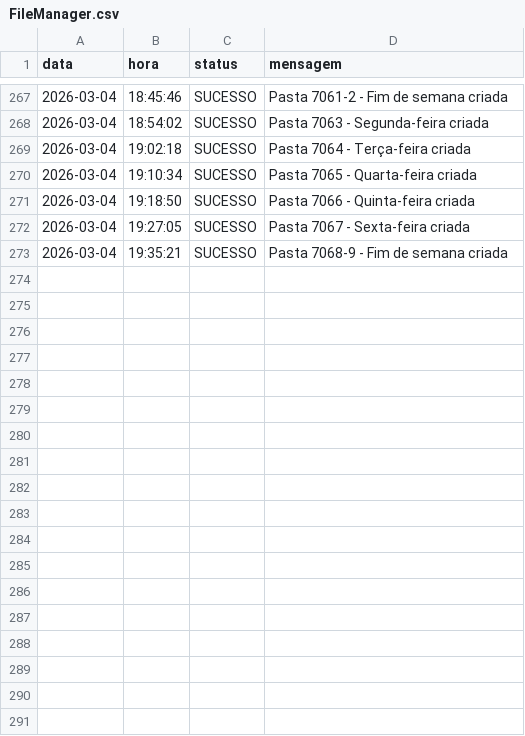
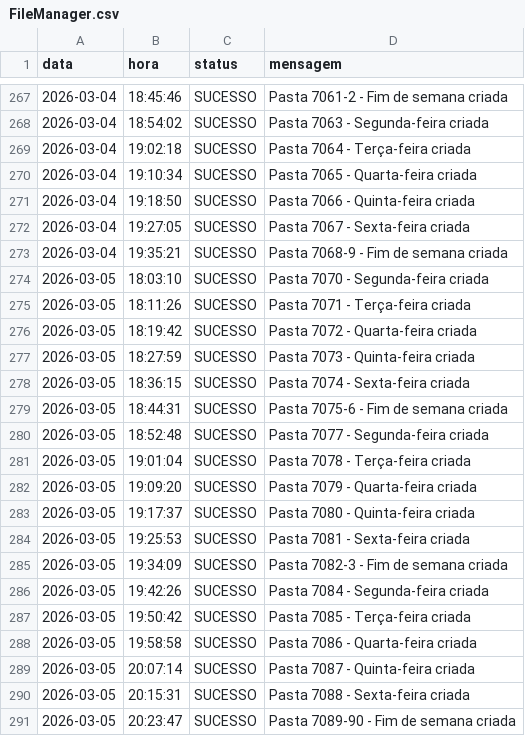
Before and after one commit to Krat-s/o_hoje_files, a CSV file: Global/Logs/FileManager.csv, drawn as a sheet; only a part is shown, gaps mark what is left out.

```diff
--- a/Global/Logs/FileManager.csv
+++ b/Global/Logs/FileManager.csv
@@ -273 +273,19 @@ data,hora,status,mensagem
  2026-03-04, 19:35:21,SUCESSO,Pasta 7068-9 - Fim de semana criada
+ 2026-03-05, 18:03:10,SUCESSO,Pasta 7070 - Segunda-feira criada
+ 2026-03-05, 18:11:26,SUCESSO,Pasta 7071 - Terça-feira criada
+ 2026-03-05, 18:19:42,SUCESSO,Pasta 7072 - Quarta-feira criada
+ 2026-03-05, 18:27:59,SUCESSO,Pasta 7073 - Quinta-feira criada
+ 2026-03-05, 18:36:15,SUCESSO,Pasta 7074 - Sexta-feira criada
+ 2026-03-05, 18:44:31,SUCESSO,Pasta 7075-6 - Fim de semana criada
+ 2026-03-05, 18:52:48,SUCESSO,Pasta 7077 - Segunda-feira criada
+ 2026-03-05, 19:01:04,SUCESSO,Pasta 7078 - Terça-feira criada
+ 2026-03-05, 19:09:20,SUCESSO,Pasta 7079 - Quarta-feira criada
+ 2026-03-05, 19:17:37,SUCESSO,Pasta 7080 - Quinta-feira criada
+ 2026-03-05, 19:25:53,SUCESSO,Pasta 7081 - Sexta-feira criada
+ 2026-03-05, 19:34:09,SUCESSO,Pasta 7082-3 - Fim de semana criada
+ 2026-03-05, 19:42:26,SUCESSO,Pasta 7084 - Segunda-feira criada
+ 2026-03-05, 19:50:42,SUCESSO,Pasta 7085 - Terça-feira criada
+ 2026-03-05, 19:58:58,SUCESSO,Pasta 7086 - Quarta-feira criada
+ 2026-03-05, 20:07:14,SUCESSO,Pasta 7087 - Quinta-feira criada
+ 2026-03-05, 20:15:31,SUCESSO,Pasta 7088 - Sexta-feira criada
+ 2026-03-05, 20:23:47,SUCESSO,Pasta 7089-90 - Fim de semana criada
```
Also changed, not shown: Global/Logs/All_in_one.csv, Global/Logs/Wedding.csv, 9 other files.
